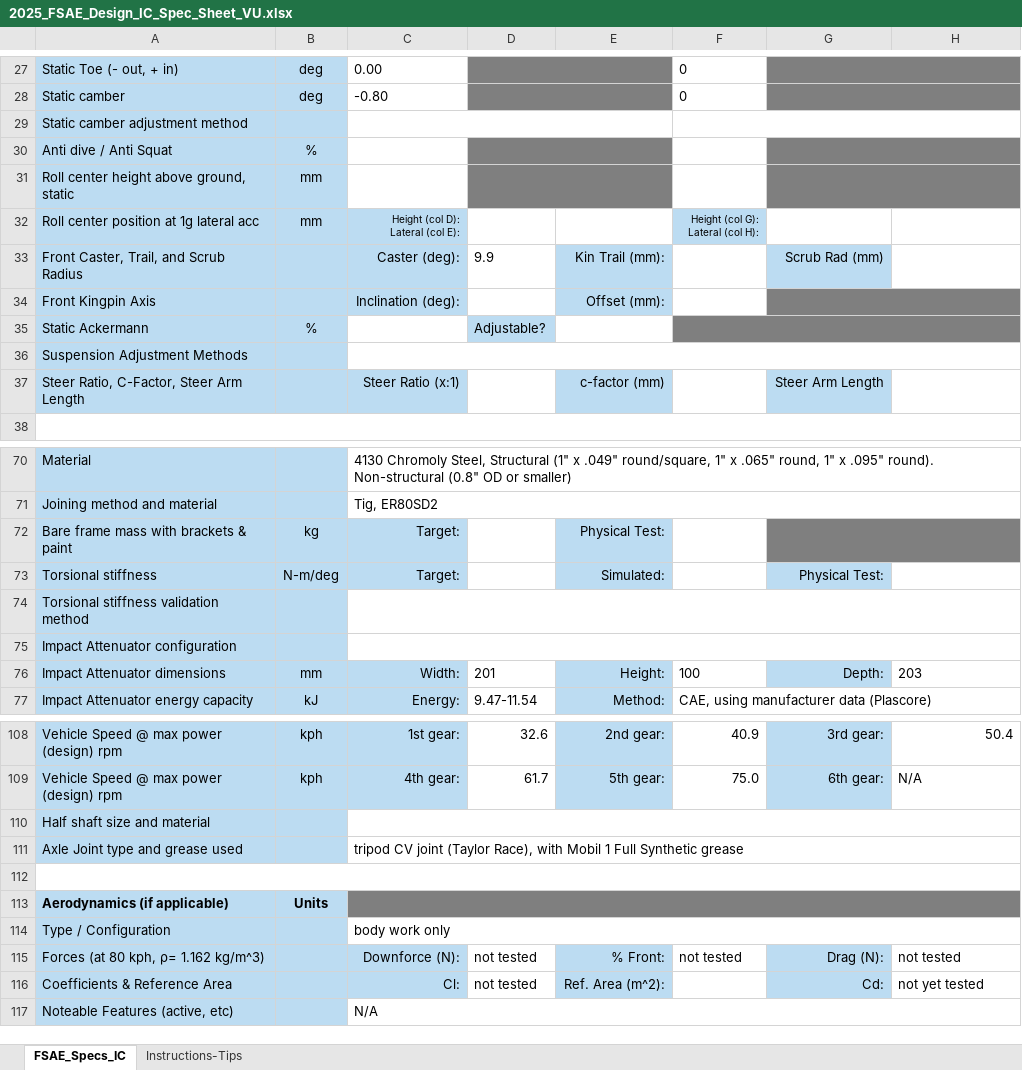
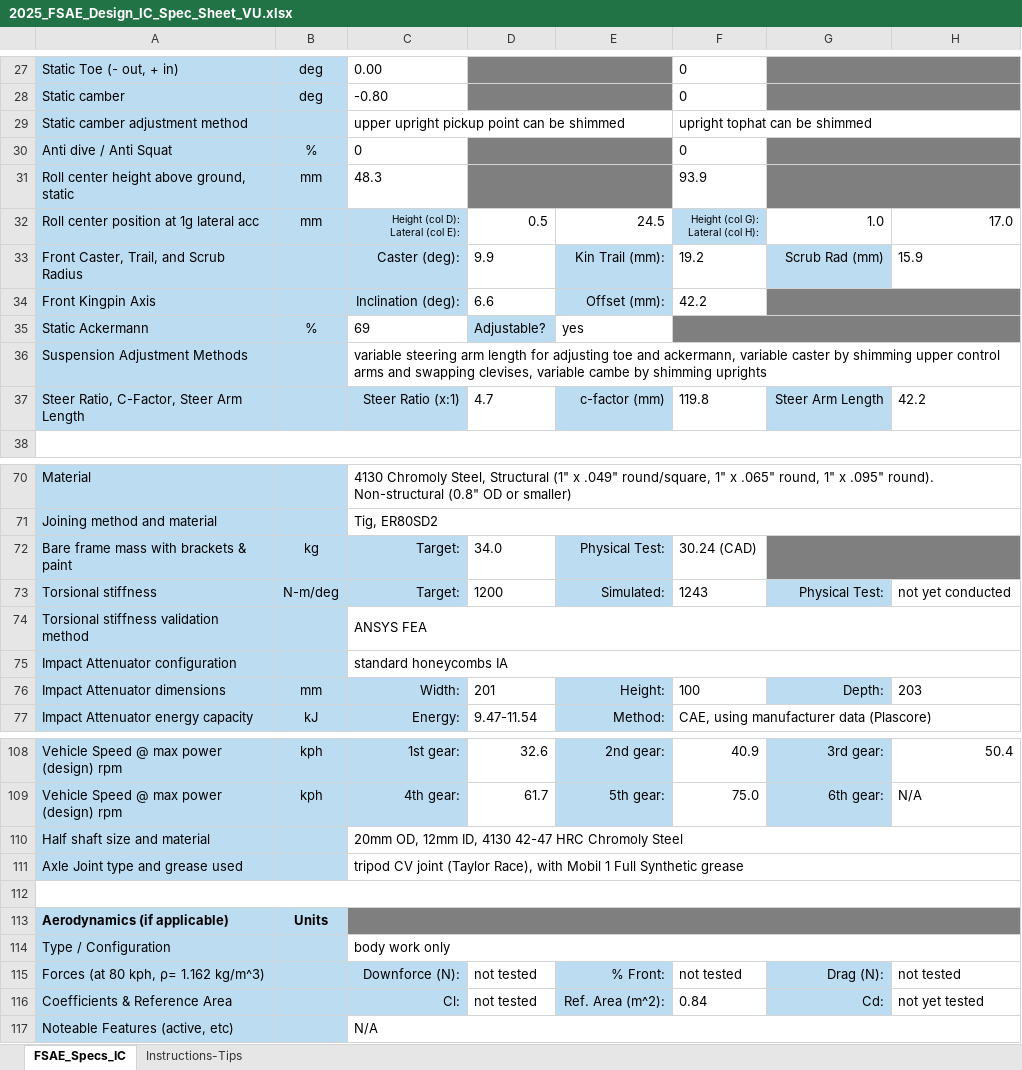
Before and after one commit to czetch/vandymotorsports, an Excel workbook: Competition 2025/2025_FSAE_Design_IC_Spec_Sheet_VU.xlsx, sheet FSAE_Specs_IC, drawn as a sheet; only a part is shown, gaps mark what is left out; values as stored, in another font and other column widths than the file's, no borders; the diff covers the shown part only; the diff names each change by its address in the sheet, - before the commit and + after, or states it on an @@ line.

Commit message:
Update 2025_FSAE_Design_IC_Spec_Sheet_VU.xlsx
spec sheet updates

```diff
--- a/Competition 2025/2025_FSAE_Design_IC_Spec_Sheet_VU.xlsx (sheet FSAE_Specs_IC)
+++ b/Competition 2025/2025_FSAE_Design_IC_Spec_Sheet_VU.xlsx (sheet FSAE_Specs_IC)
-C29: (empty)
+C29: upper upright pickup point can be shimmed
-F29: (empty)
+F29: upright tophat can be shimmed
-C30: (empty)
+C30: 0
-F30: (empty)
+F30: 0
-C31: (empty)
+C31: 48.3
-F31: (empty)
+F31: 93.9
-D32: (empty)
+D32: 0.5
-E32: (empty)
+E32: 24.5
-G32: (empty)
+G32: 1.0
-H32: (empty)
+H32: 17.0
-F33: (empty)
+F33: 19.2
-H33: (empty)
+H33: 15.9
-D34: (empty)
+D34: 6.6
-F34: (empty)
+F34: 42.2
-C35: (empty)
+C35: 69
-E35: (empty)
+E35: yes
-C36: (empty)
+C36: variable steering arm length for adjusting toe and ackermann, variable caster by shimming upper control arms and swapping clevises, variable cambe by shimming uprights
-D37: (empty)
+D37: 4.7
-F37: (empty)
+F37: 119.8
-H37: (empty)
+H37: 42.2
-D72: (empty)
+D72: 34.0
-F72: (empty)
+F72: 30.24 (CAD)
-D73: (empty)
+D73: 1200
-F73: (empty)
+F73: 1243
-H73: (empty)
+H73: not yet conducted
-C74: (empty)
+C74: ANSYS FEA
-C75: (empty)
+C75: standard honeycombs IA
-C110: (empty)
+C110: 20mm OD, 12mm ID, 4130 42-47 HRC Chromoly Steel
-F116: (empty)
+F116: 0.84
```
Also changed, not shown: 35 edited cells elsewhere in this sheet.
